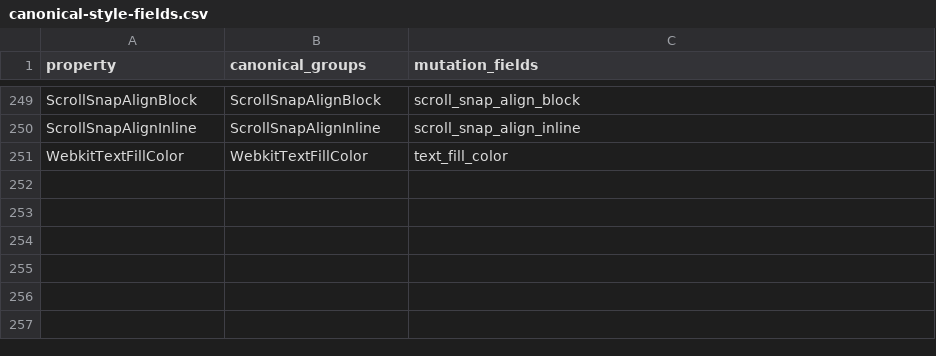
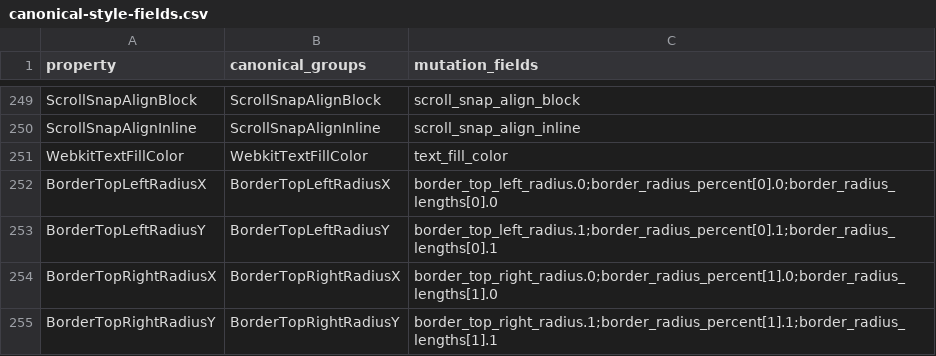
Before and after one commit to zhuowcui/open-ui, a CSV file: bindings/rust/openui-style/canonical-style-fields.csv, drawn as a sheet; only a part is shown, gaps mark what is left out; the diff covers the shown part only; the diff names each change by its address in the sheet, - before the commit and + after, or states it on an @@ line.

Commit message:
Expose eight owned native border-radius length axes
Append physical x/y properties and versioned owned C carriers. Retain canonical source masking and shared scalar effect composition, including original discrete legacy pair publication. Source-only checkpoint; native and pixel qualification pending.

(cherry picked from commit 92db51616bd3bda5e526bad3e11f42731eb0a01a)

```diff
--- a/bindings/rust/openui-style/canonical-style-fields.csv
+++ b/bindings/rust/openui-style/canonical-style-fields.csv
+row 252: BorderTopLeftRadiusX | BorderTopLeftRadiusX | border_top_left_radius.0;border_radius_percent[0].0;border_radius_lengths[0].0
+row 253: BorderTopLeftRadiusY | BorderTopLeftRadiusY | border_top_left_radius.1;border_radius_percent[0].1;border_radius_lengths[0].1
+row 254: BorderTopRightRadiusX | BorderTopRightRadiusX | border_top_right_radius.0;border_radius_percent[1].0;border_radius_lengths[1].0
+row 255: BorderTopRightRadiusY | BorderTopRightRadiusY | border_top_right_radius.1;border_radius_percent[1].1;border_radius_lengths[1].1
```
Also changed, not shown: 4 added rows and 11 edited cells elsewhere in this file, bindings/rust/openui-style/property-schema.csv, 36 other files.
